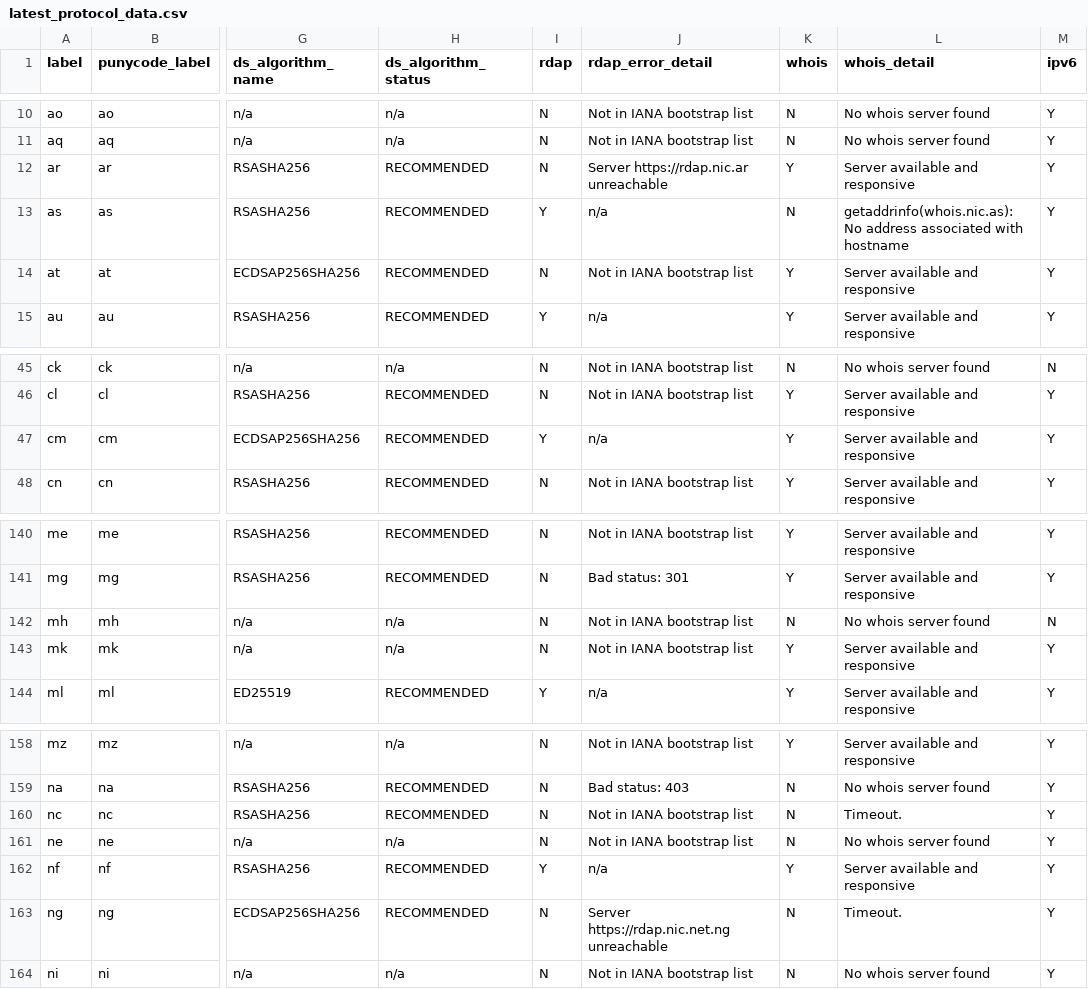
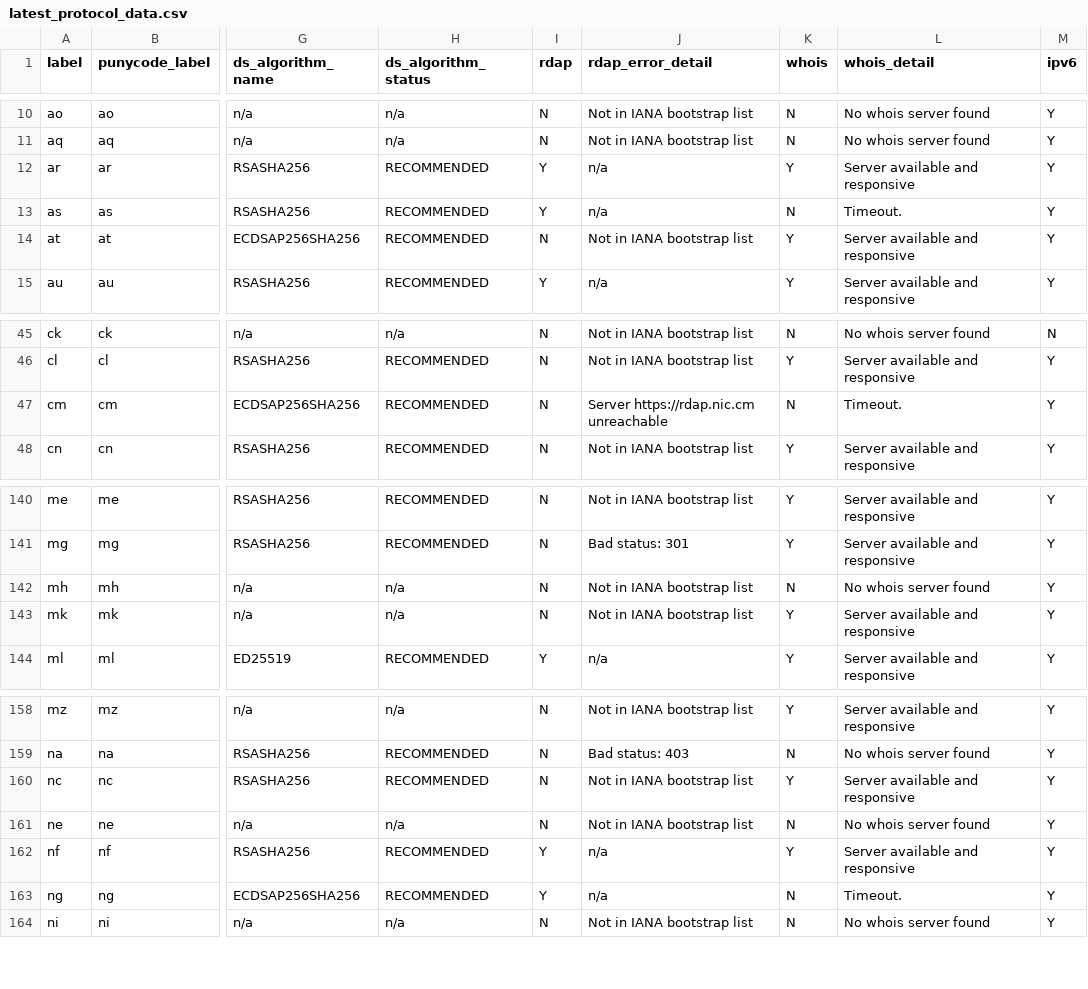
Before and after one commit to fleeblewidget/cctld-protocol-data, a CSV file: results/latest_protocol_data.csv, drawn as a sheet; only a part is shown, gaps mark what is left out; the diff names each change by its address in the sheet, - before the commit and + after, or states it on an @@ line.

```diff
--- a/results/latest_protocol_data.csv
+++ b/results/latest_protocol_data.csv
-I12 (rdap): N
+I12 (rdap): Y
-J12 (rdap_error_detail): Server https://rdap.nic.ar unreachable
+J12 (rdap_error_detail): n/a
-L13 (whois_detail): getaddrinfo(whois.nic.as): No address associated with hostname
+L13 (whois_detail): Timeout.
-I47 (rdap): Y
+I47 (rdap): N
-J47 (rdap_error_detail): n/a
+J47 (rdap_error_detail): Server https://rdap.nic.cm unreachable
-K47 (whois): Y
+K47 (whois): N
-L47 (whois_detail): Server available and responsive
+L47 (whois_detail): Timeout.
-M142 (ipv6): N
+M142 (ipv6): Y
-K160 (whois): N
+K160 (whois): Y
-L160 (whois_detail): Timeout.
+L160 (whois_detail): Server available and responsive
-I163 (rdap): N
+I163 (rdap): Y
-J163 (rdap_error_detail): Server https://rdap.nic.net.ng unreachable
+J163 (rdap_error_detail): n/a
```
